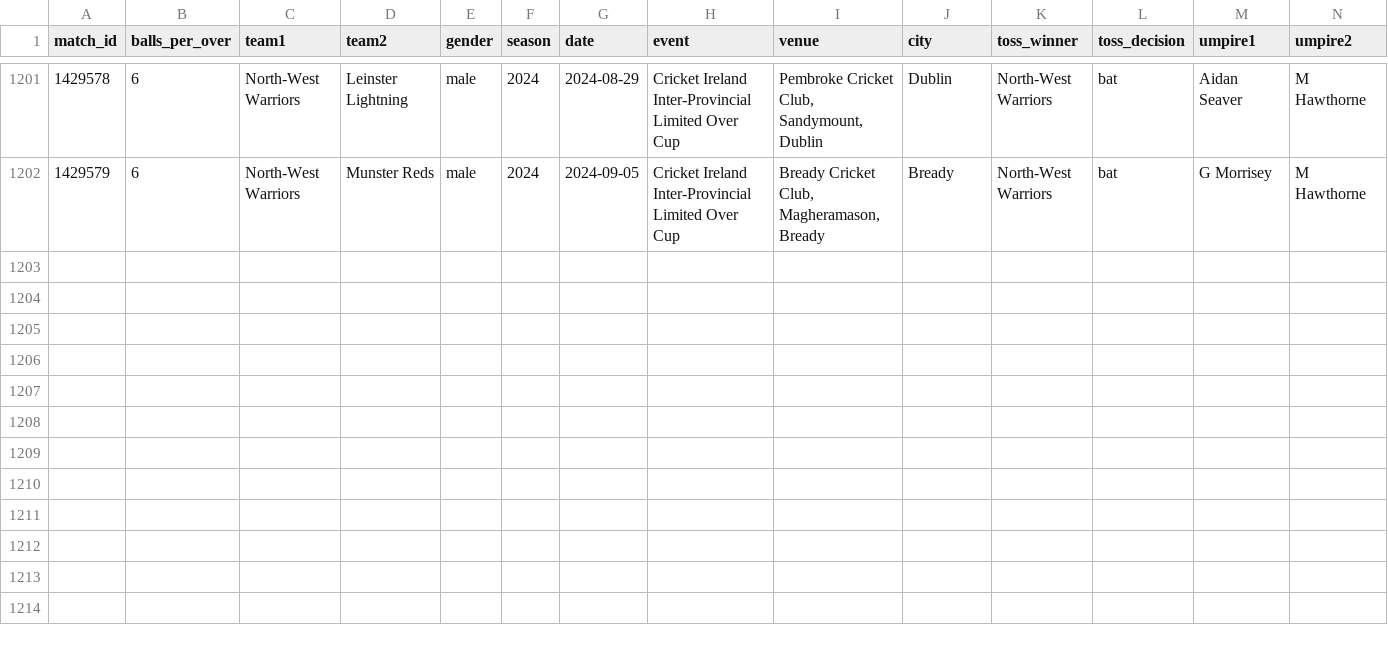
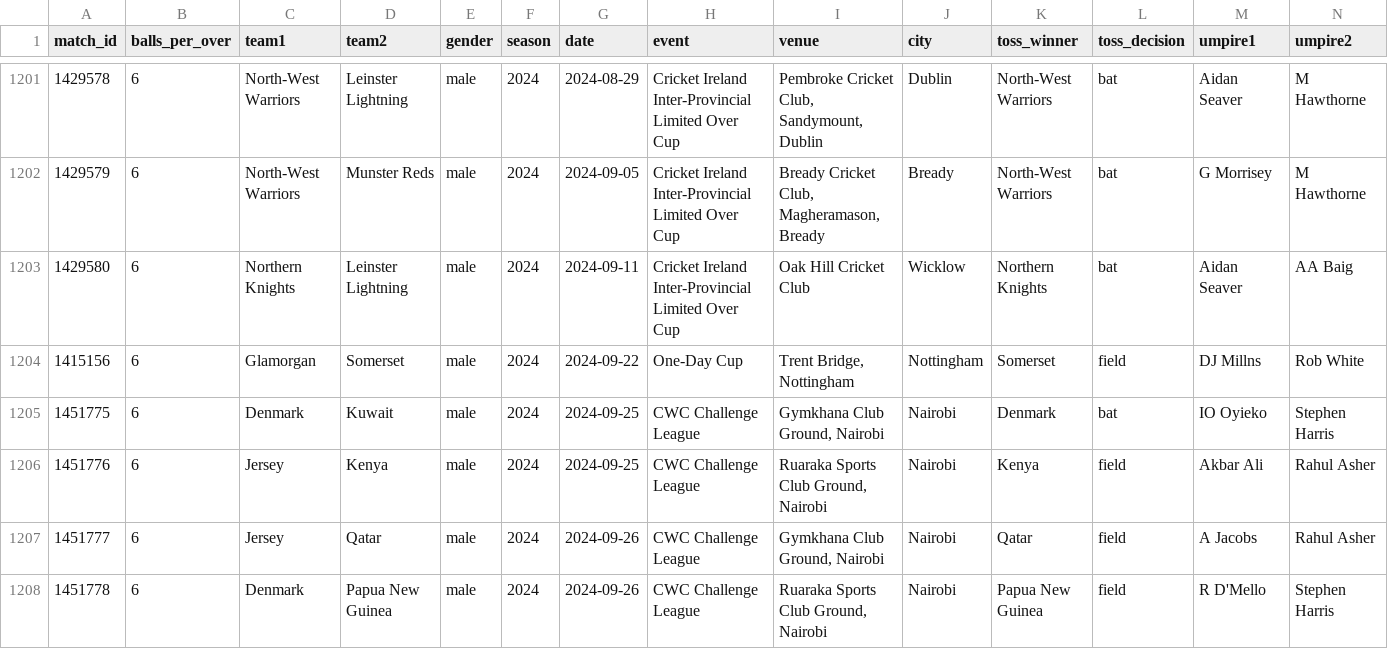
Before and after one commit to CooperDenny/CricketStatsHub, a CSV file: Database/One-day matches/odms_matches_in_dataset.csv, drawn as a sheet; only a part is shown, gaps mark what is left out; rows hold the shown columns only; the diff names each change by its address in the sheet, - before the commit and + after, or states it on an @@ line.

```diff
--- a/Database/One-day matches/odms_matches_in_dataset.csv
+++ b/Database/One-day matches/odms_matches_in_dataset.csv
+row 1203: 1429580 | 6 | Northern Knights | Leinster Lightning | male | 2024 | 2024-09-11 | Cricket Ireland Inter-Provincial Limited Over Cup | Oak Hill Cricket Club | Wicklow | Northern Knights | bat | Aidan Seaver | AA Baig
+row 1204: 1415156 | 6 | Glamorgan | Somerset | male | 2024 | 2024-09-22 | One-Day Cup | Trent Bridge, Nottingham | Nottingham | Somerset | field | DJ Millns | Rob White
+row 1205: 1451775 | 6 | Denmark | Kuwait | male | 2024 | 2024-09-25 | CWC Challenge League | Gymkhana Club Ground, Nairobi | Nairobi | Denmark | bat | IO Oyieko | Stephen Harris
+row 1206: 1451776 | 6 | Jersey | Kenya | male | 2024 | 2024-09-25 | CWC Challenge League | Ruaraka Sports Club Ground, Nairobi | Nairobi | Kenya | field | Akbar Ali | Rahul Asher
+row 1207: 1451777 | 6 | Jersey | Qatar | male | 2024 | 2024-09-26 | CWC Challenge League | Gymkhana Club Ground, Nairobi | Nairobi | Qatar | field | A Jacobs | Rahul Asher
+row 1208: 1451778 | 6 | Denmark | Papua New Guinea | male | 2024 | 2024-09-26 | CWC Challenge League | Ruaraka Sports Club Ground, Nairobi | Nairobi | Papua New Guinea | field | R D'Mello | Stephen Harris
```
Also changed, not shown: Database/Caribbean Premier League/cpl_matches_in_dataset.csv, Database/County Championship/cch_matches_in_dataset.csv, 19 other files.
